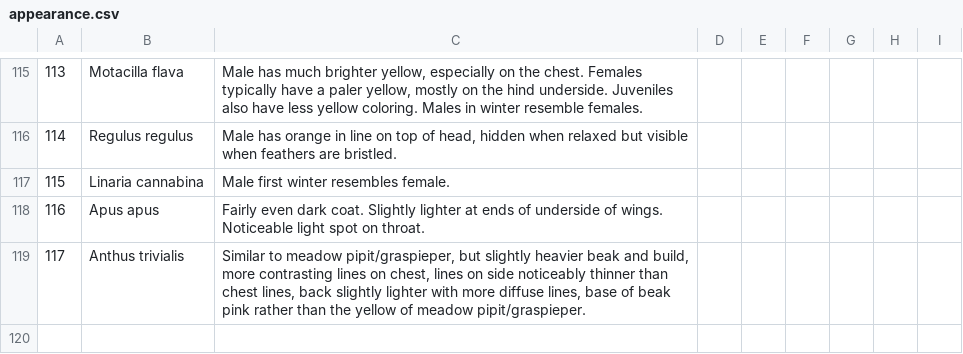
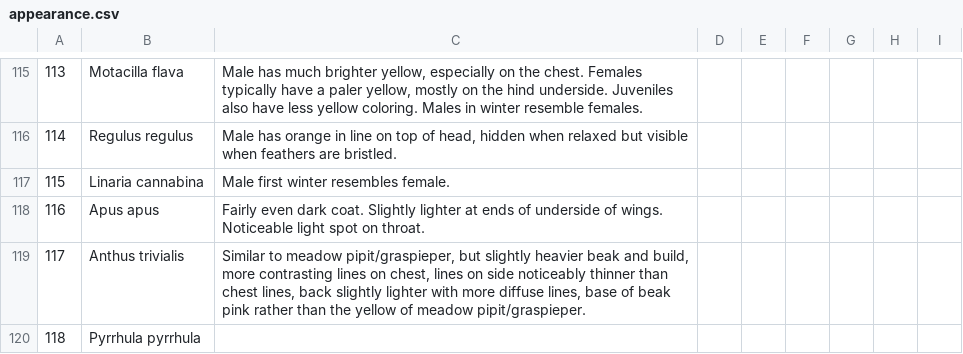
Before and after one commit to pschonev/anki-central-european-birds, a CSV file: src/data/appearance.csv, drawn as a sheet; only a part is shown, gaps mark what is left out.

```diff
--- a/src/data/appearance.csv
+++ b/src/data/appearance.csv
@@ -119 +119,2 @@
 117,Anthus trivialis,"Similar to meadow pipit/graspieper, but slightly heavier beak and build, more contrasting lines on chest, lines on side noticeably thinner than chest lines, back slightly lighter with more diffuse lines, base of beak pink rather than the yellow of meadow pipit/graspieper.",,,,,,
+118,Pyrrhula pyrrhula,,,,,,,
```
Also changed, not shown: sources.csv, src/data/main.csv, 8 other files.
